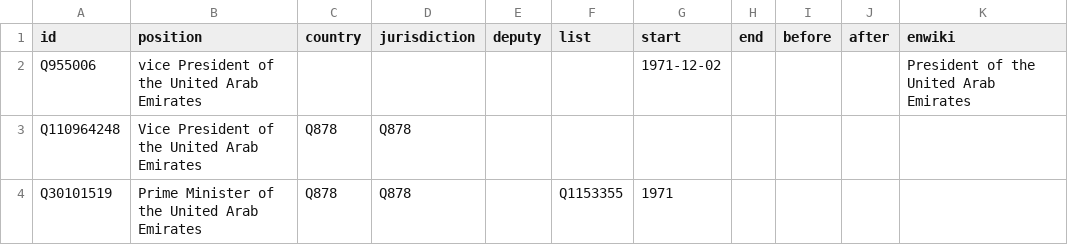
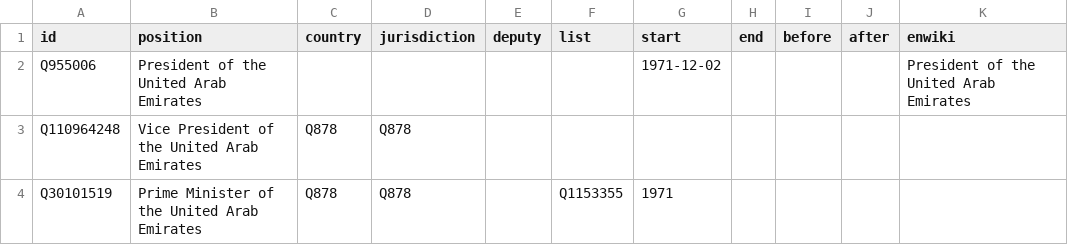
Before and after one commit to every-politician-scrapers/uae-ministers, a CSV file: html/positions.csv, drawn as a sheet; only a part is shown.

Commit message:
PCB update

```diff
--- a/html/positions.csv
+++ b/html/positions.csv
@@ -1,3 +1,3 @@
 id,position,country,jurisdiction,deputy,list,start,end,before,after,enwiki
-Q955006,vice President of the United Arab Emirates,,,,,1971-12-02,,,,President of the United Arab Emirates
+Q955006,President of the United Arab Emirates,,,,,1971-12-02,,,,President of the United Arab Emirates
 Q110964248,Vice President of the United Arab Emirates,Q878,Q878,,,,,,,
```
